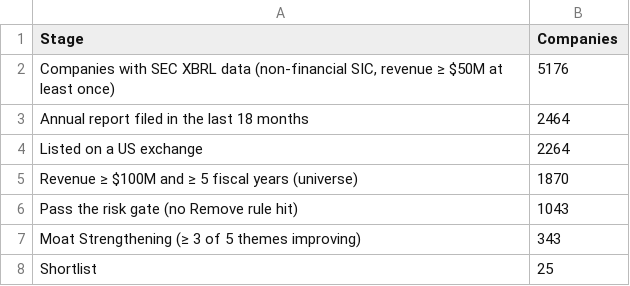
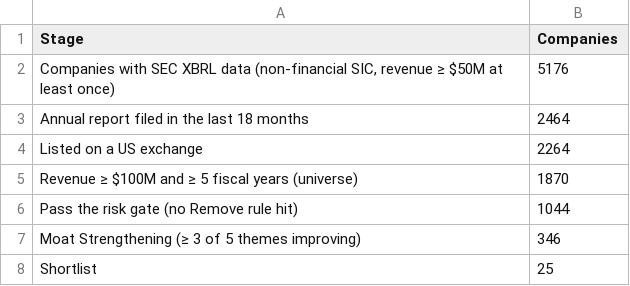
Before and after one commit to Jittia/aia-hw-jitti, a CSV file: output/sheet/funnel.csv, drawn as a sheet.

```diff
--- a/output/sheet/funnel.csv
+++ b/output/sheet/funnel.csv
@@ -5,4 +5,4 @@ Listed on a US exchange,2264
 Revenue ≥ $100M and ≥ 5 fiscal years (universe),1870
-Pass the risk gate (no Remove rule hit),1043
-Moat Strengthening (≥ 3 of 5 themes improving),343
+Pass the risk gate (no Remove rule hit),1044
+Moat Strengthening (≥ 3 of 5 themes improving),346
 Shortlist,25
```
Also changed, not shown: output/data/results.csv, output/sheet/clean_data.csv, 28 other files.
